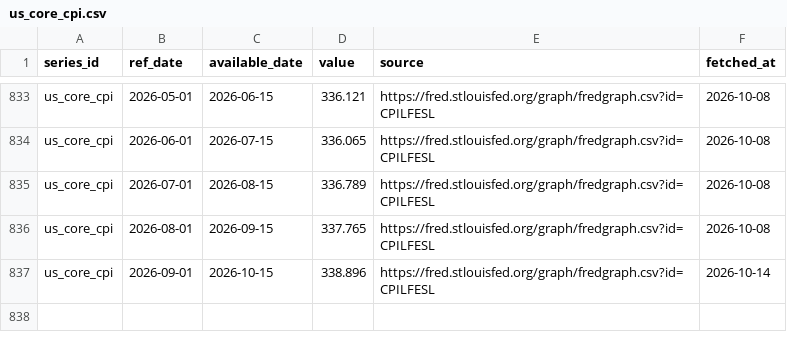
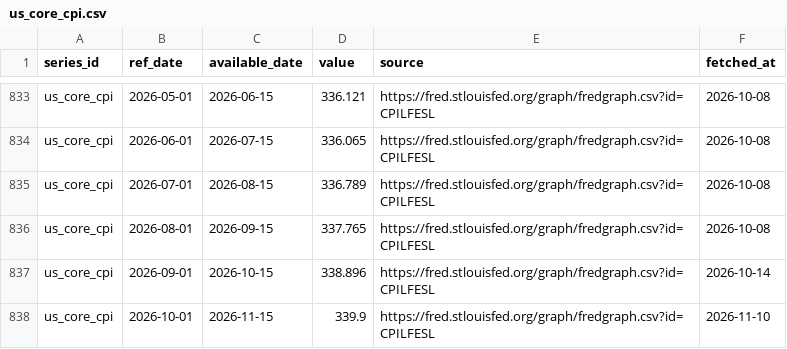
Before and after one commit to Shawhir/Commodities, a CSV file: data/store/us_core_cpi.csv, drawn as a sheet; only a part is shown, gaps mark what is left out; the diff names each change by its address in the sheet, - before the commit and + after, or states it on an @@ line.

```diff
--- a/data/store/us_core_cpi.csv
+++ b/data/store/us_core_cpi.csv
+row 838: us_core_cpi | 2026-10-01 | 2026-11-15 | 339.9 | https://fred.stlouisfed.org/graph/fredgraph.csv?id=CPILFESL | 2026-11-10
```
Also changed, not shown: data/store/_data_health.csv, data/store/_releases.csv, 1 other file.
